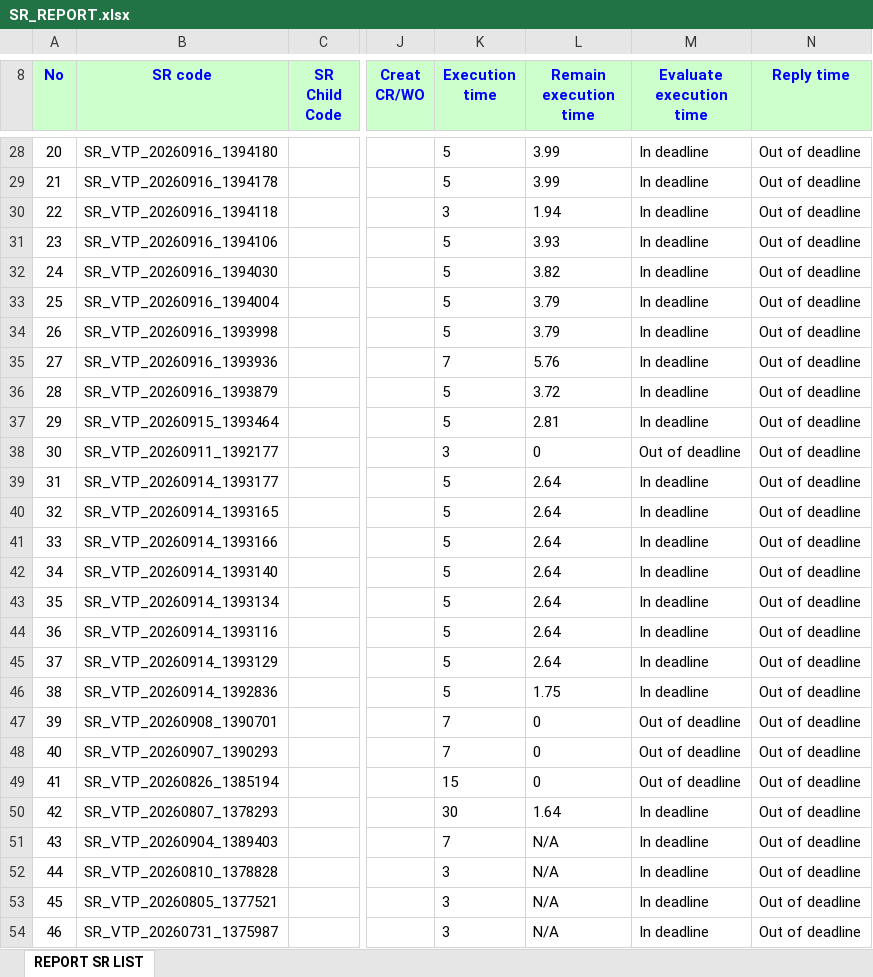
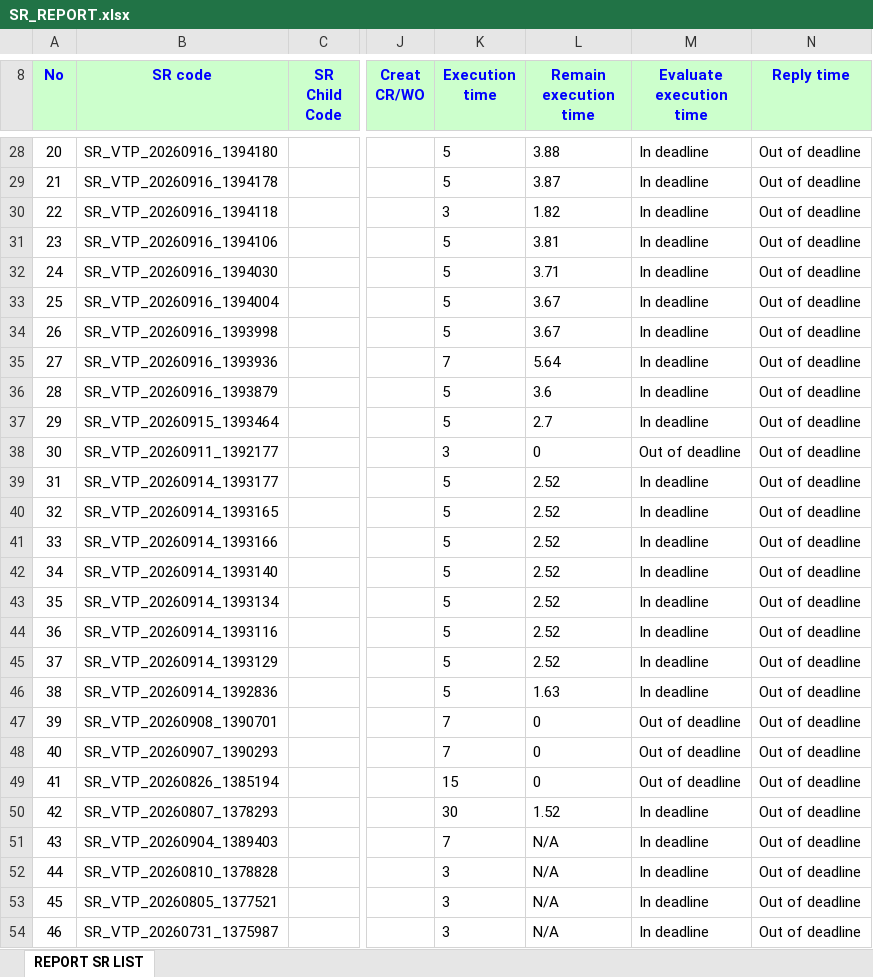
Before and after one commit to alvaromartinezg/sr_dashboard, an Excel workbook: SR_REPORT.xlsx, sheet REPORT SR LIST, drawn as a sheet; only a part is shown, gaps mark what is left out; values as stored, in another font and other column widths than the file's, no borders; the diff covers the shown part only; the diff names each change by its address in the sheet, - before the commit and + after, or states it on an @@ line.

Commit message:
update SR report

```diff
--- a/SR_REPORT.xlsx (sheet REPORT SR LIST)
+++ b/SR_REPORT.xlsx (sheet REPORT SR LIST)
@@ column A (No) renumbered from row 10 down @@
-L28 (Remain execution time): 3.99
+L28 (Remain execution time): 3.88
-L29 (Remain execution time): 3.99
+L29 (Remain execution time): 3.87
-L30 (Remain execution time): 1.94
+L30 (Remain execution time): 1.82
-L31 (Remain execution time): 3.93
+L31 (Remain execution time): 3.81
-L32 (Remain execution time): 3.82
+L32 (Remain execution time): 3.71
-L33:L34 (Remain execution time): 3.79
+L33:L34 (Remain execution time): 3.67
-L35 (Remain execution time): 5.76
+L35 (Remain execution time): 5.64
-L36 (Remain execution time): 3.72
+L36 (Remain execution time): 3.6
-L37 (Remain execution time): 2.81
+L37 (Remain execution time): 2.7
-L39:L45 (Remain execution time): 2.64
+L39:L45 (Remain execution time): 2.52
-L46 (Remain execution time): 1.75
+L46 (Remain execution time): 1.63
-L50 (Remain execution time): 1.64
+L50 (Remain execution time): 1.52
```
Also changed, not shown: 3 added rows, 2 removed rows, 49 moved rows and 38 edited cells elsewhere in this sheet.
